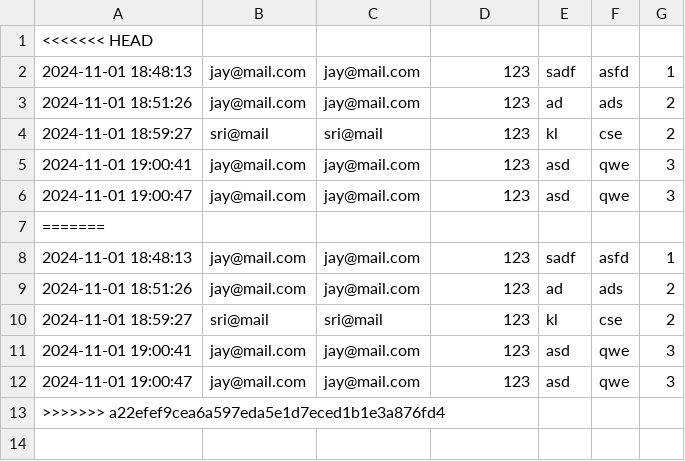
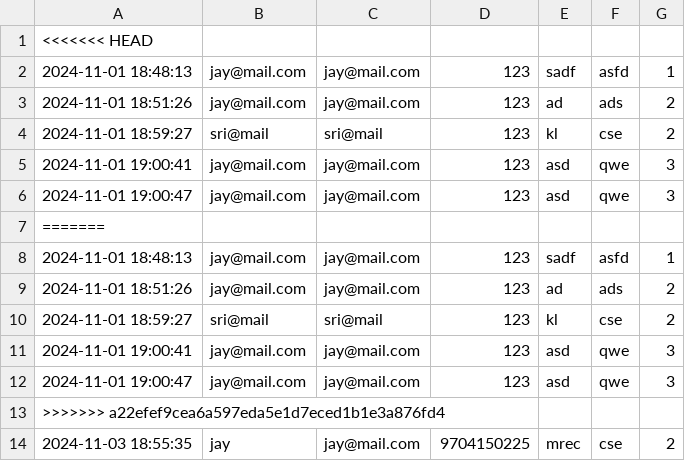
Before and after one commit to jayanthpara1/SkillBridge, a CSV file: data/applications.csv, drawn as a sheet; the diff names each change by its address in the sheet, - before the commit and + after, or states it on an @@ line.

Commit message:
Add phone number field to registration and update application logic

```diff
--- a/data/applications.csv
+++ b/data/applications.csv
+row 14: 2024-11-03 18:55:35 | jay | jay@mail.com | 9704150225 | mrec | cse | 2
```
Also changed, not shown: 5 other files.
